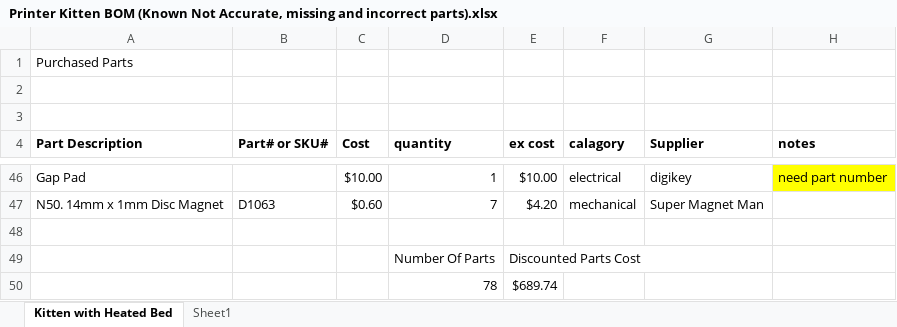
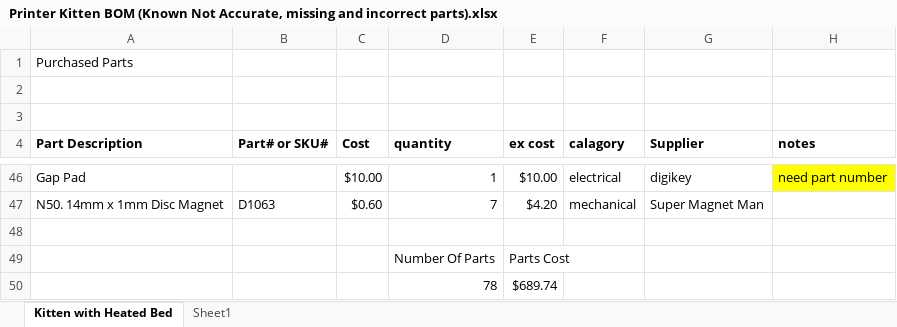
Before and after one commit to woolfepr/Printer-Kitten, an Excel workbook: Bill Of Materials/Printer Kitten BOM (Known Not Accurate, missing and incorrect parts).xlsx, sheet Kitten with Heated Bed, drawn as a sheet; only a part is shown, gaps mark what is left out; values as stored, in another font and other column widths than the file's, no borders; the diff names each change by its address in the sheet, - before the commit and + after, or states it on an @@ line.

Commit message:
BOM Updated with printed Parts

```diff
--- a/Bill Of Materials/Printer Kitten BOM (Known Not Accurate, missing and incorrect parts).xlsx (sheet Kitten with Heated Bed)
+++ b/Bill Of Materials/Printer Kitten BOM (Known Not Accurate, missing and incorrect parts).xlsx (sheet Kitten with Heated Bed)
-E49 (ex cost): Discounted Parts Cost
+E49 (ex cost): Parts Cost
```
Also changed, not shown: sheet Sheet1, 4 other files.
